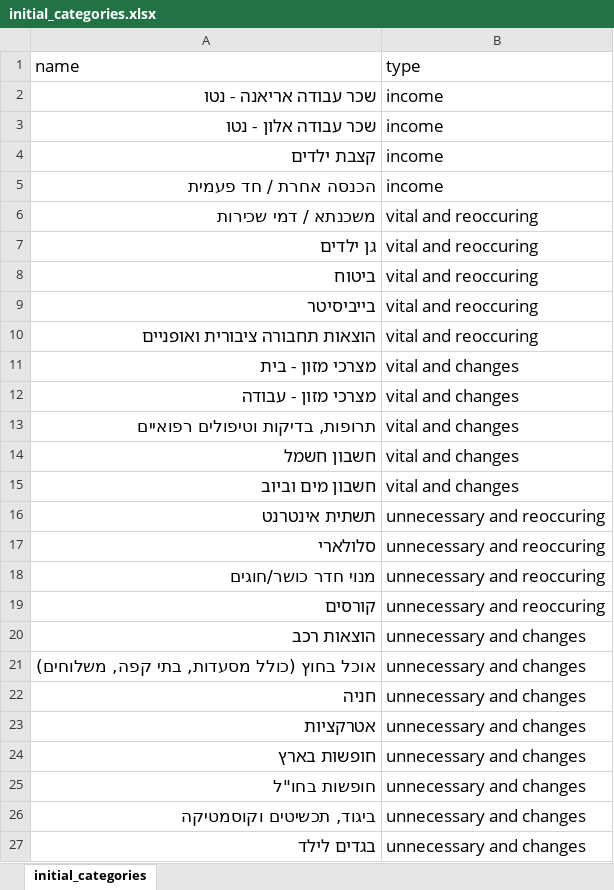
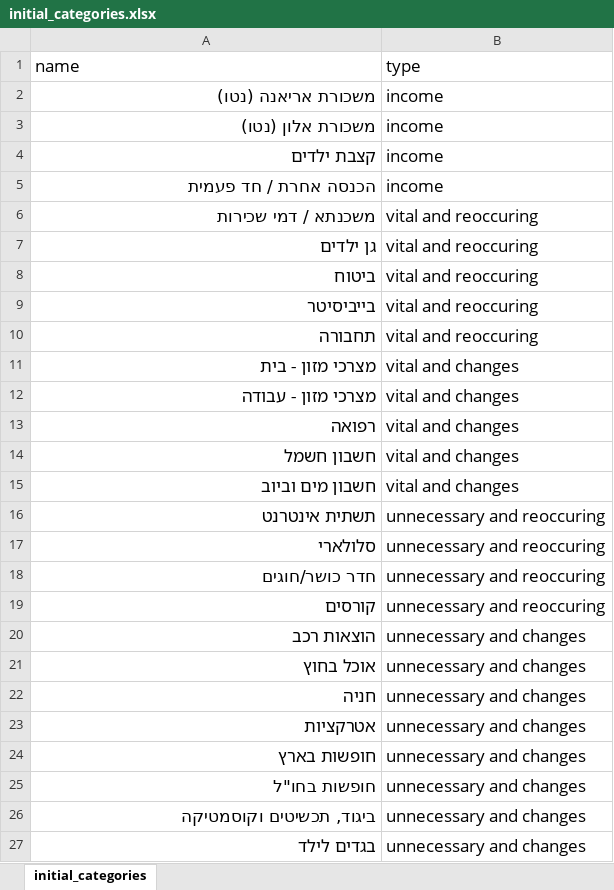
Before and after one commit to alongouldman/chatbot, an Excel workbook: scripts/initial_categories.xlsx, sheet initial_categories, drawn as a sheet; only a part is shown; values as stored, in another font and other column widths than the file's, no borders; the diff names each change by its address in the sheet, - before the commit and + after, or states it on an @@ line.

```diff
--- a/scripts/initial_categories.xlsx (sheet initial_categories)
+++ b/scripts/initial_categories.xlsx (sheet initial_categories)
-A2 (name): שכר עבודה אריאנה - נטו
+A2 (name): משכורת אריאנה (נטו)
-A3 (name): שכר עבודה אלון - נטו
+A3 (name): משכורת אלון (נטו)
-A10 (name): הוצאות תחבורה ציבורית ואופניים
+A10 (name): תחבורה
-A13 (name): תרופות, בדיקות וטיפולים רפואיים
+A13 (name): רפואה
-A18 (name): מנוי חדר כושר/חוגים
+A18 (name): חדר כושר/חוגים
-A21 (name): אוכל בחוץ (כולל מסעדות, בתי קפה, משלוחים)
+A21 (name): אוכל בחוץ
```
Also changed, not shown: 12 other files.
